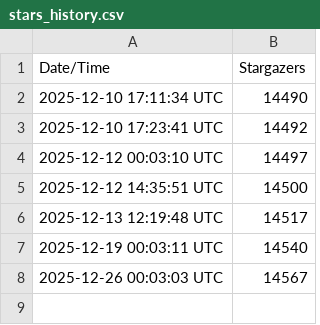
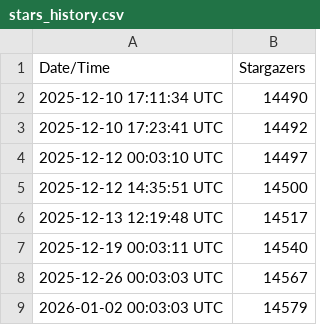
Before and after one commit to kingthorin/kingthorin, a CSV file: data/stars_history.csv, drawn as a sheet.

```diff
--- a/data/stars_history.csv
+++ b/data/stars_history.csv
@@ -8 +8,2 @@ Date/Time,Stargazers
 2025-12-26 00:03:03 UTC,14567
+2026-01-02 00:03:03 UTC,14579
```
